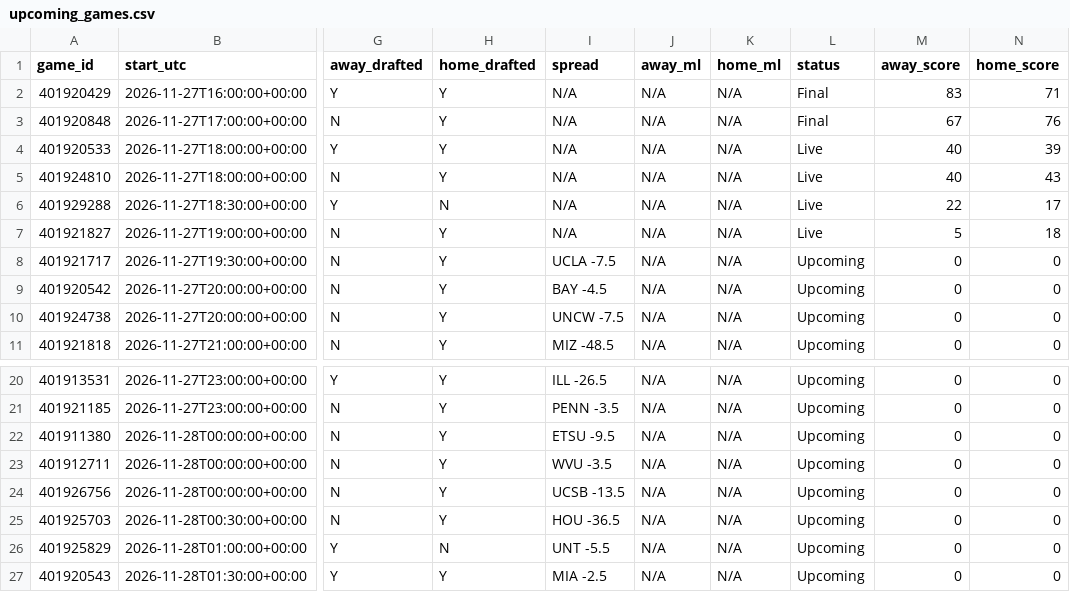
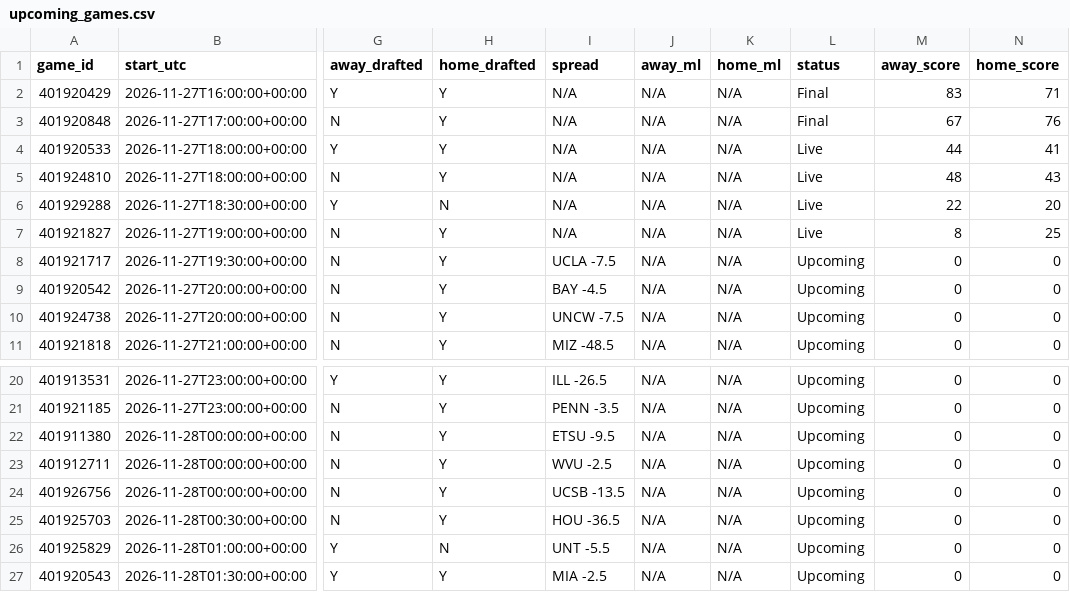
Before and after one commit to tmassa1/cbb-draft-league, a CSV file: data/upcoming_games.csv, drawn as a sheet; only a part is shown, gaps mark what is left out; the diff names each change by its address in the sheet, - before the commit and + after, or states it on an @@ line.

```diff
--- a/data/upcoming_games.csv
+++ b/data/upcoming_games.csv
-M4 (away_score): 40
+M4 (away_score): 44
-N4 (home_score): 39
+N4 (home_score): 41
-M5 (away_score): 40
+M5 (away_score): 48
-N6 (home_score): 17
+N6 (home_score): 20
-M7 (away_score): 5
+M7 (away_score): 8
-N7 (home_score): 18
+N7 (home_score): 25
-I23 (spread): WVU -3.5
+I23 (spread): WVU -2.5
```
